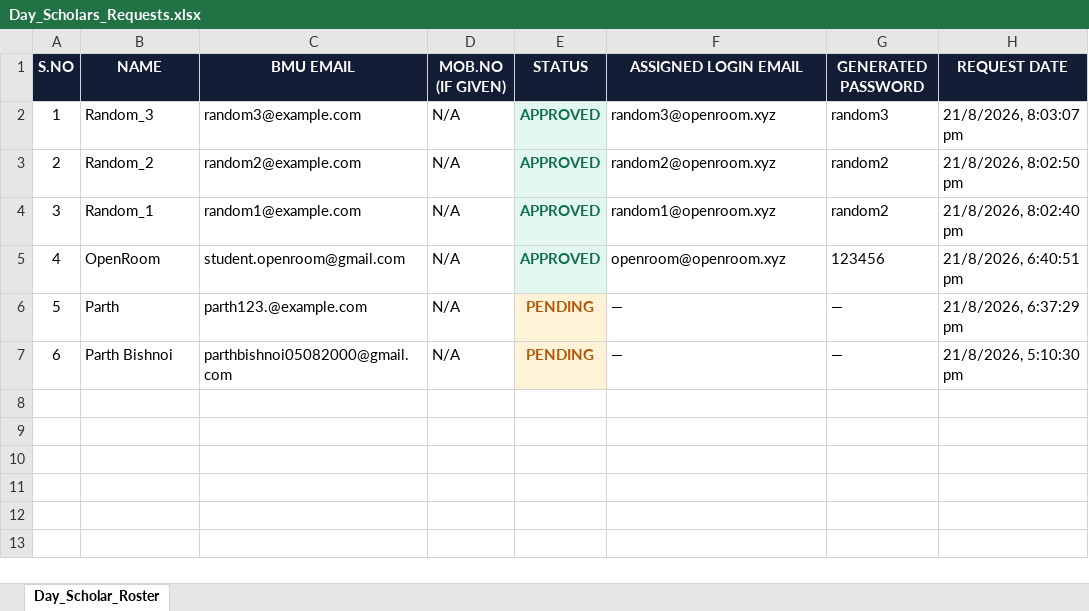
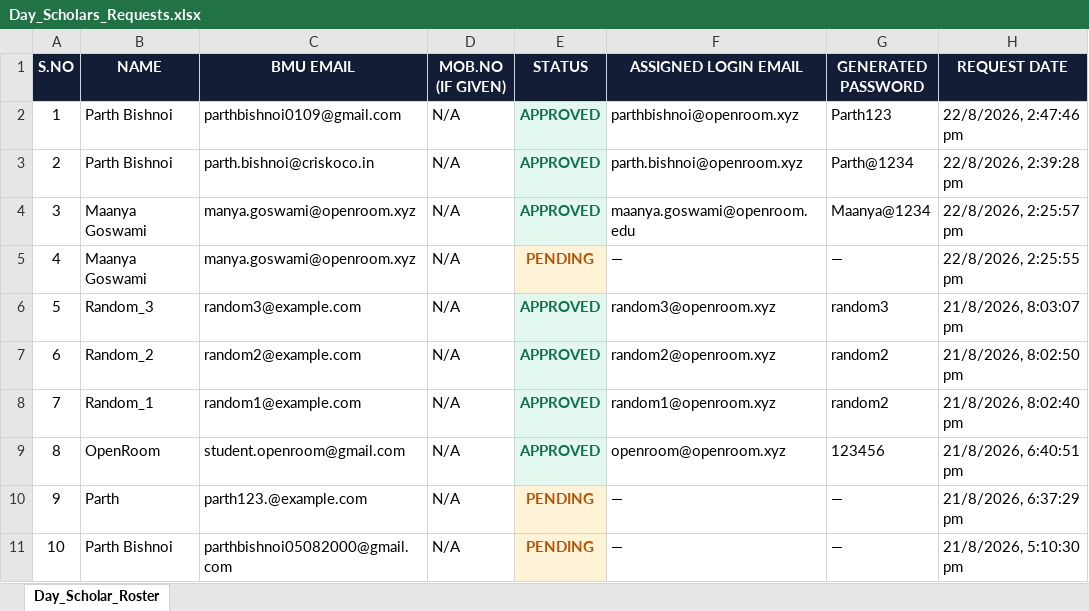
Before and after one commit to beyonddoeswork/openroom-bmu, an Excel workbook: Day_Scholars_Requests.xlsx, sheet Day_Scholar_Roster, drawn as a sheet; values as stored, in another font and other column widths than the file's, no borders; addresses are those after the commit; the diff names each change by its address in the sheet, - before the commit and + after, or states it on an @@ line.

Commit message:
Password Reset Feature for Users

```diff
--- a/Day_Scholars_Requests.xlsx (sheet Day_Scholar_Roster)
+++ b/Day_Scholars_Requests.xlsx (sheet Day_Scholar_Roster)
+row 2: 1 | Parth Bishnoi | parthbishnoi0109@gmail.com | N/A | APPROVED | parthbishnoi@openroom.xyz | Parth123 | 22/8/2026, 2:47:46 pm
+row 3: 2 | Parth Bishnoi | parth.bishnoi@criskoco.in | N/A | APPROVED | parth.bishnoi@openroom.xyz | Parth@1234 | 22/8/2026, 2:39:28 pm
+row 4: 3 | Maanya Goswami | manya.goswami@openroom.xyz | N/A | APPROVED | maanya.goswami@openroom.edu | Maanya@1234 | 22/8/2026, 2:25:57 pm
+row 5: 4 | Maanya Goswami | manya.goswami@openroom.xyz | N/A | PENDING | — | — | 22/8/2026, 2:25:55 pm
@@ column A (S.NO) renumbered from row 6 down @@
```
Also changed, not shown: 4 other files.
